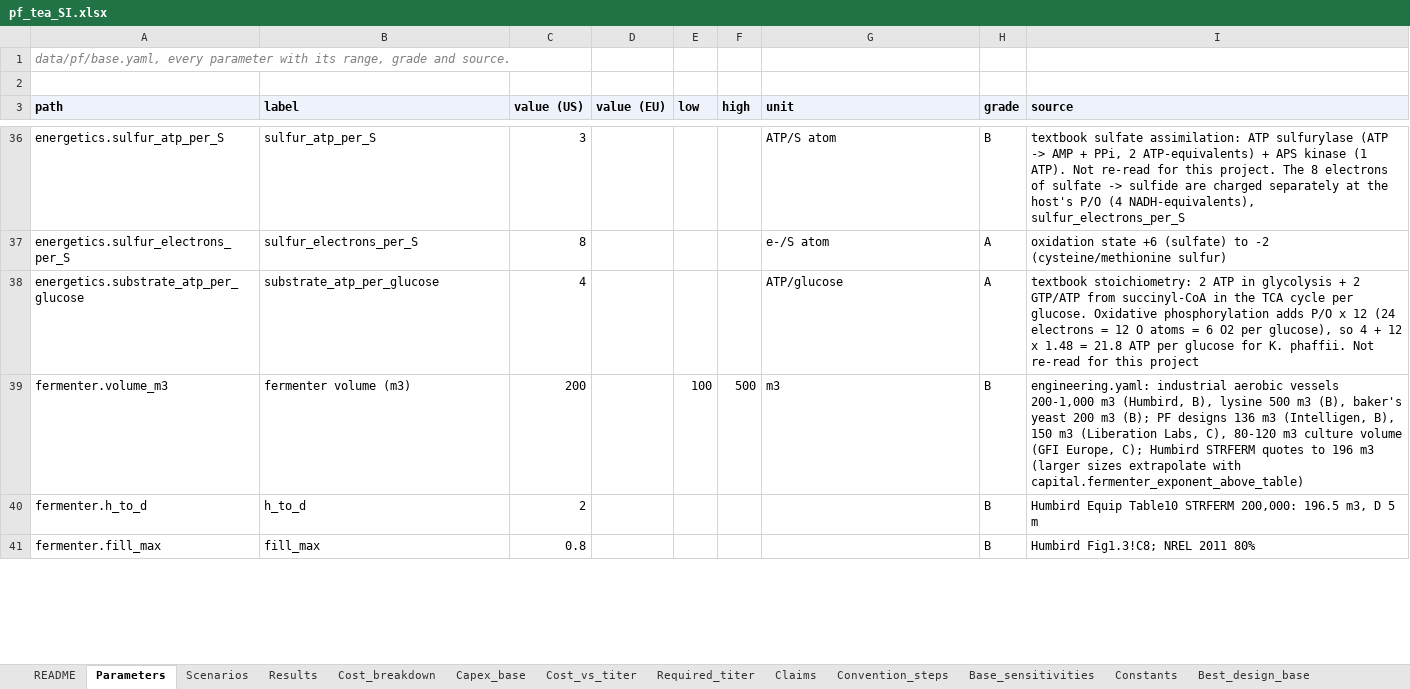
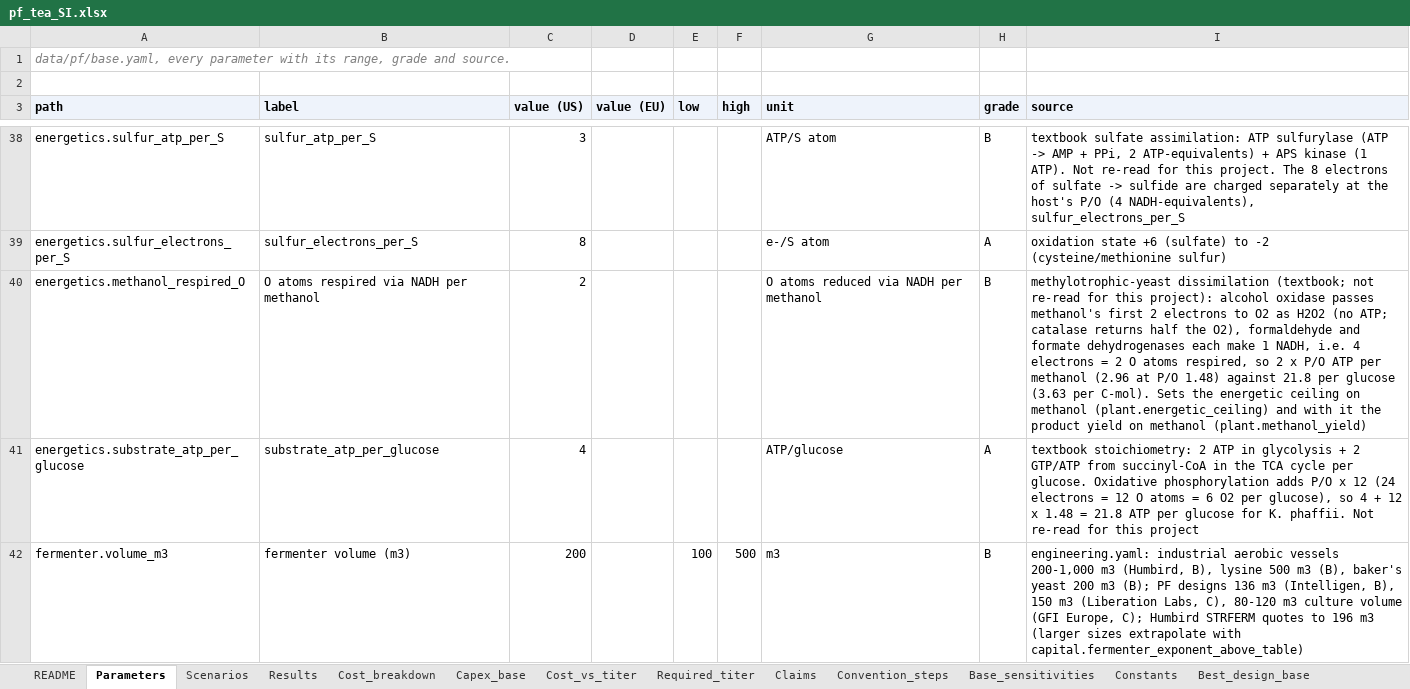
Before and after one commit to PabloAMC/precision-fermentation-TEA, an Excel workbook: report/pf_tea_SI.xlsx, sheet Parameters, drawn as a sheet; only a part is shown, gaps mark what is left out; the shorter side is filled out with more unchanged rows; values as stored, in another font and other column widths than the file's, no borders; the diff covers the shown part only; the diff names each change by its address in the sheet, - before the commit and + after, or states it on an @@ line.

```diff
--- a/report/pf_tea_SI.xlsx (sheet Parameters)
+++ b/report/pf_tea_SI.xlsx (sheet Parameters)
+row 40: energetics.methanol_respired_O | O atoms respired via NADH per methanol | 2 |  |  |  | O atoms reduced via NADH per methanol | B | methylotrophic-yeast dissimilation (textbook; not re-read for this project): alcohol oxidase passes methanol's first 2 electrons to O2 as H2O2 (no ATP; catalase returns half the O2), formaldehyde and formate dehydrogenases each make 1 NADH, i.e. 4 electrons = 2 O atoms respired, so 2 x P/O ATP per methanol (2.96 at P/O 1.48) against 21.8 per glucose (3.63 per C-mol). Sets the energetic ceiling on methanol (plant.energetic_ceiling) and with it the product yield on methanol (plant.methanol_yield)
```
Also changed, not shown: 11 added rows and 3 edited cells elsewhere in this sheet, sheet Tornado, sheet Required_titer, sheet Cost_breakdown, sheet Results, sheet Cost_vs_titer, sheet Scale, 10 more sheets, other sheet tabs, 26 other files.
